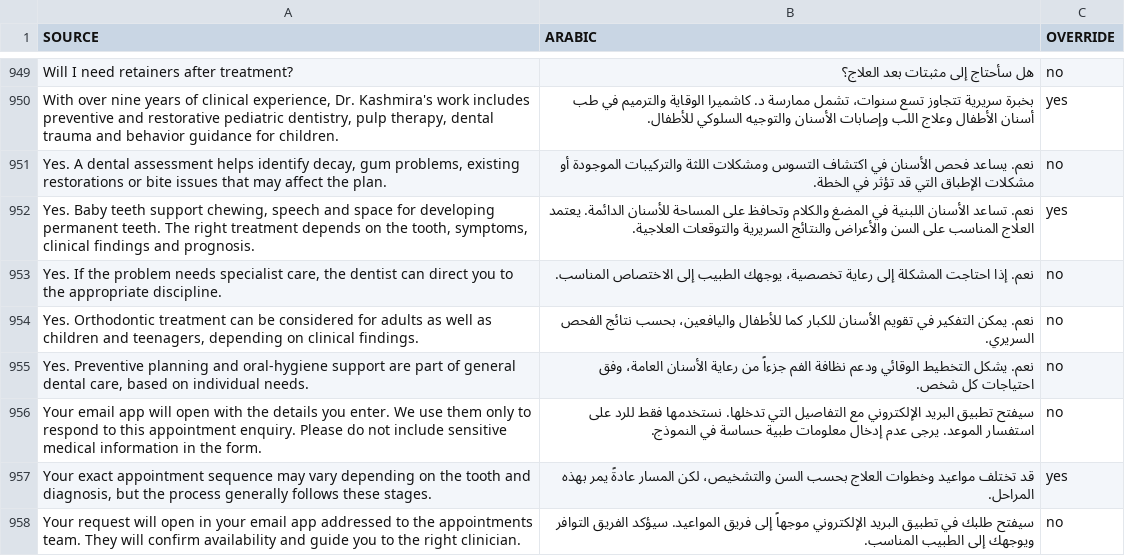
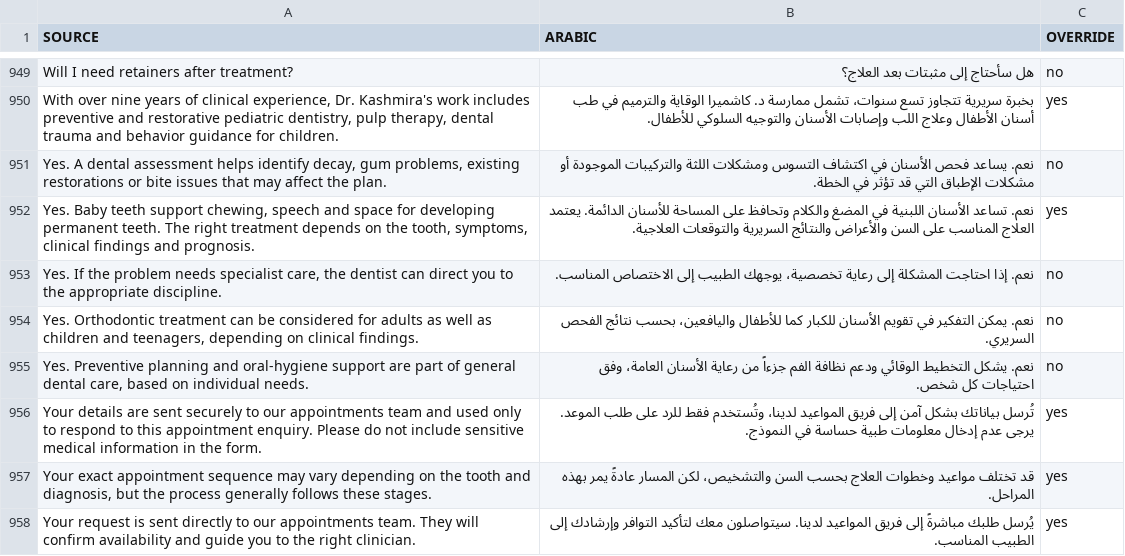
Before and after one commit to cuenext/silwadi-website, a TSV file: data/arabic-audit-compact.tsv, drawn as a sheet; only a part is shown, gaps mark what is left out.

```diff
--- a/data/arabic-audit-compact.tsv
+++ b/data/arabic-audit-compact.tsv
@@ -955,4 +955,4 @@ Yes. Orthodontic treatment can be considered for adults as well as children and
 Yes. Preventive planning and oral-hygiene support are part of general dental care, based on individual needs.	نعم. يشكل التخطيط الوقائي ودعم نظافة الفم جزءاً من رعاية الأسنان العامة، وفق احتياجات كل شخص.	no
-Your email app will open with the details you enter. We use them only to respond to this appointment enquiry. Please do not include sensitive medical information in the form.	سيفتح تطبيق البريد الإلكتروني مع التفاصيل التي تدخلها. نستخدمها فقط للرد على استفسار الموعد. يرجى عدم إدخال معلومات طبية حساسة في النموذج.	no
+Your details are sent securely to our appointments team and used only to respond to this appointment enquiry. Please do not include sensitive medical information in the form.	تُرسل بياناتك بشكل آمن إلى فريق المواعيد لدينا، وتُستخدم فقط للرد على طلب الموعد. يرجى عدم إدخال معلومات طبية حساسة في النموذج.	yes
 Your exact appointment sequence may vary depending on the tooth and diagnosis, but the process generally follows these stages.	قد تختلف مواعيد وخطوات العلاج بحسب السن والتشخيص، لكن المسار عادةً يمر بهذه المراحل.	yes
-Your request will open in your email app addressed to the appointments team. They will confirm availability and guide you to the right clinician.	سيفتح طلبك في تطبيق البريد الإلكتروني موجهاً إلى فريق المواعيد. سيؤكد الفريق التوافر ويوجهك إلى الطبيب المناسب.	no
+Your request is sent directly to our appointments team. They will confirm availability and guide you to the right clinician.	يُرسل طلبك مباشرةً إلى فريق المواعيد لدينا. سيتواصلون معك لتأكيد التوافر وإرشادك إلى الطبيب المناسب.	yes
```
Also changed, not shown: 5 other files.
